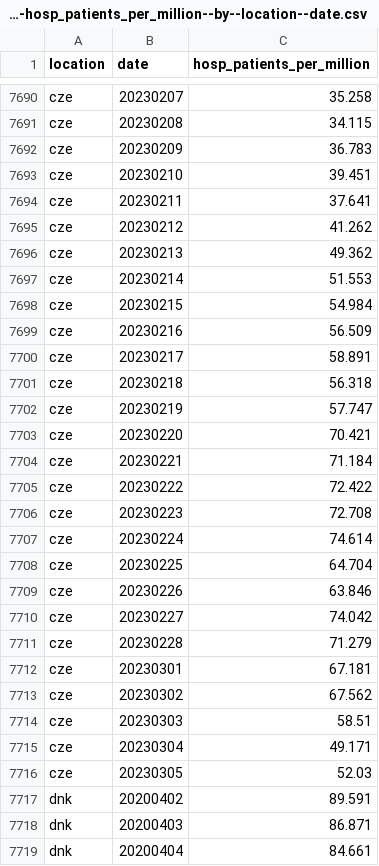
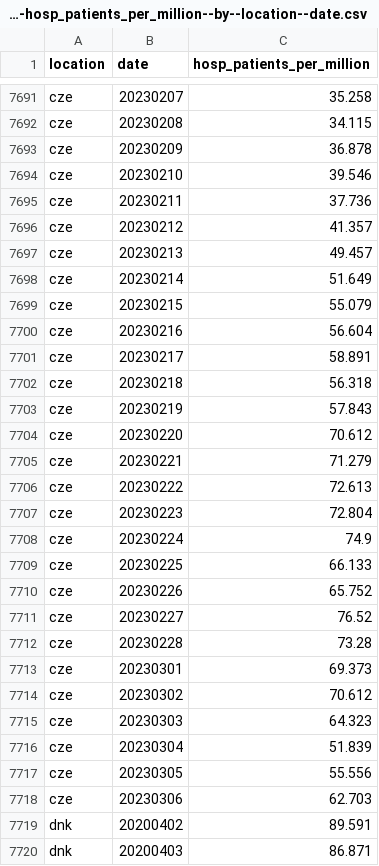
Before and after one commit to open-numbers/ddf--owid--covid_19, a CSV file: ddf--datapoints--hosp_patients_per_million--by--location--date.csv, drawn as a sheet; only a part is shown, gaps mark what is left out; the shorter side is filled out with more unchanged rows; the diff covers the shown part only.

```diff
--- a/ddf--datapoints--hosp_patients_per_million--by--location--date.csv
+++ b/ddf--datapoints--hosp_patients_per_million--by--location--date.csv
@@ -7691,27 +7692,28 @@ cze,20230207,35.258
 cze,20230208,34.115
-cze,20230209,36.783
-cze,20230210,39.451
-cze,20230211,37.641
-cze,20230212,41.262
-cze,20230213,49.362
-cze,20230214,51.553
-cze,20230215,54.984
-cze,20230216,56.509
+cze,20230209,36.878
+cze,20230210,39.546
+cze,20230211,37.736
+cze,20230212,41.357
+cze,20230213,49.457
+cze,20230214,51.649
+cze,20230215,55.079
+cze,20230216,56.604
 cze,20230217,58.891
 cze,20230218,56.318
-cze,20230219,57.747
-cze,20230220,70.421
-cze,20230221,71.184
-cze,20230222,72.422
-cze,20230223,72.708
-cze,20230224,74.614
-cze,20230225,64.704
-cze,20230226,63.846
-cze,20230227,74.042
-cze,20230228,71.279
-cze,20230301,67.181
-cze,20230302,67.562
-cze,20230303,58.51
-cze,20230304,49.171
-cze,20230305,52.03
+cze,20230219,57.843
+cze,20230220,70.612
+cze,20230221,71.279
+cze,20230222,72.613
+cze,20230223,72.804
+cze,20230224,74.9
+cze,20230225,66.133
+cze,20230226,65.752
+cze,20230227,76.52
+cze,20230228,73.28
+cze,20230301,69.373
+cze,20230302,70.612
+cze,20230303,64.323
+cze,20230304,51.839
+cze,20230305,55.556
+cze,20230306,62.703
 dnk,20200402,89.591
```
Also changed, not shown: 11 added rows and 31 edited cells elsewhere in this file, ddf--datapoints--hosp_patients--by--location--date.csv, ddf--datapoints--icu_patients--by--location--date.csv, 32 other files.
